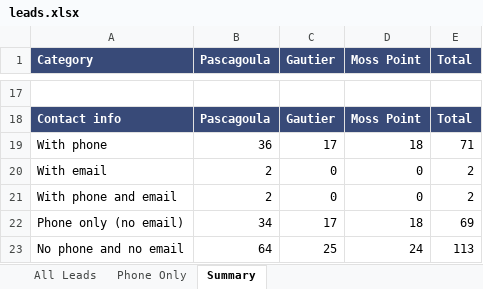
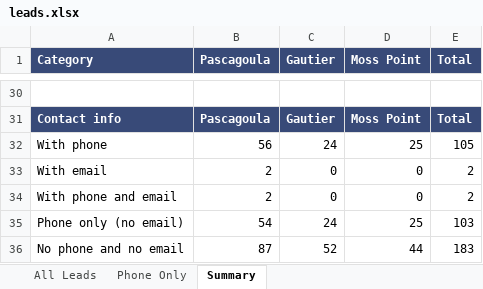
Before and after one commit to crabtreetrevor3-pixel/andrej-karpathy-skills, an Excel workbook: roofing-leads/leads.xlsx, sheet Summary, drawn as a sheet; only a part is shown, gaps mark what is left out; values as stored, in another font and other column widths than the file's, no borders; addresses are those after the commit; the diff covers the shown part only; the diff names each change by its address in the sheet, - before the commit and + after, or states it on an @@ line.

```diff
--- a/roofing-leads/leads.xlsx (sheet Summary)
+++ b/roofing-leads/leads.xlsx (sheet Summary)
-B32 (Pascagoula): 36
+B32 (Pascagoula): 56
-C32 (Gautier): 17
+C32 (Gautier): 24
-D32 (Moss Point): 18
+D32 (Moss Point): 25
-E32 (Total): 71
+E32 (Total): 105
-B35 (Pascagoula): 34
+B35 (Pascagoula): 54
-C35 (Gautier): 17
+C35 (Gautier): 24
-D35 (Moss Point): 18
+D35 (Moss Point): 25
-E35 (Total): 69
+E35 (Total): 103
-B36 (Pascagoula): 64
+B36 (Pascagoula): 87
-C36 (Gautier): 25
+C36 (Gautier): 52
-D36 (Moss Point): 24
+D36 (Moss Point): 44
-E36 (Total): 113
+E36 (Total): 183
```
Also changed, not shown: 13 added rows and 12 edited cells elsewhere in this sheet, sheet All Leads, sheet Phone Only, 1 other file.
